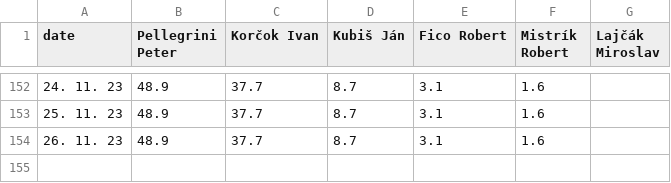
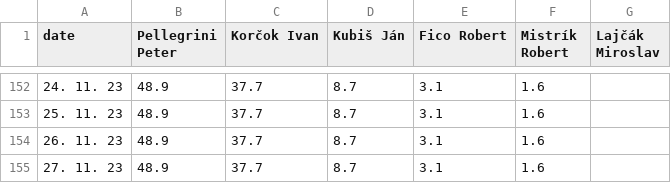
Before and after one commit to michalskop/mandaty-sk-2023, a CSV file: backend/data/president_2024_odds_history.csv, drawn as a sheet; only a part is shown, gaps mark what is left out; the diff names each change by its address in the sheet, - before the commit and + after, or states it on an @@ line.

```diff
--- a/backend/data/president_2024_odds_history.csv
+++ b/backend/data/president_2024_odds_history.csv
+row 155: 27. 11. 23 | 48.9 | 37.7 | 8.7 | 3.1 | 1.6
```
Also changed, not shown: backend/data/president_2024_odds_race.csv, 6 other files.
